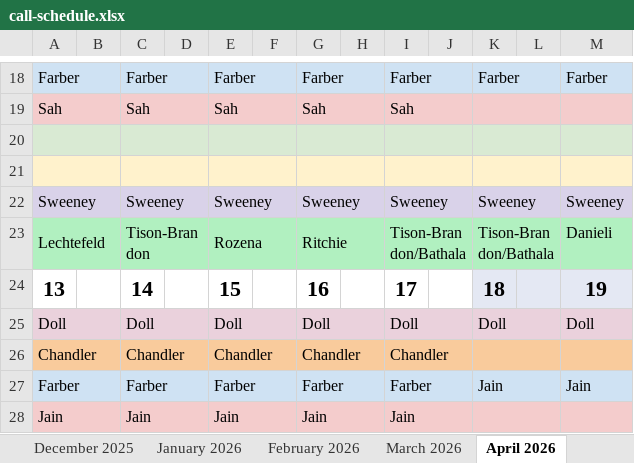
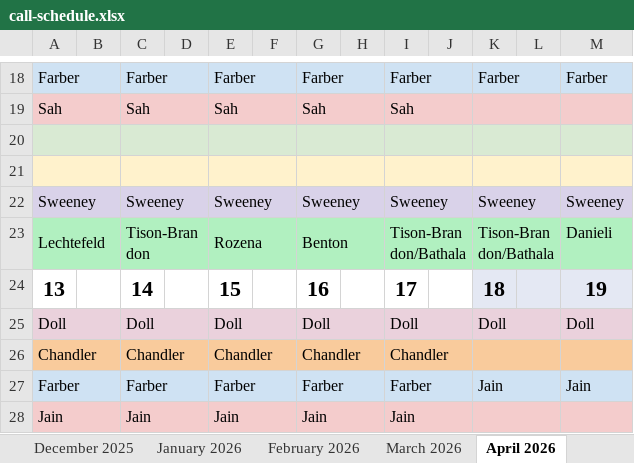
Before and after one commit to dcb271-code/child-neuro-handbook, an Excel workbook: public/pdfs/neuro-on-call/call-schedule.xlsx, sheet April 2026, drawn as a sheet; only a part is shown, gaps mark what is left out; values as stored, in another font and other column widths than the file's, no borders; the diff names each change by its address in the sheet, - before the commit and + after, or states it on an @@ line.

Commit message:
Update call schedule from email (automated)
Source: Copy of Faculty Call Schedule July 7.25 through 6.26 (2)(47).xlsx

```diff
--- a/public/pdfs/neuro-on-call/call-schedule.xlsx (sheet April 2026)
+++ b/public/pdfs/neuro-on-call/call-schedule.xlsx (sheet April 2026)
-G23: Ritchie
+G23: Benton
```
Also changed, not shown: sheet May 2026.
